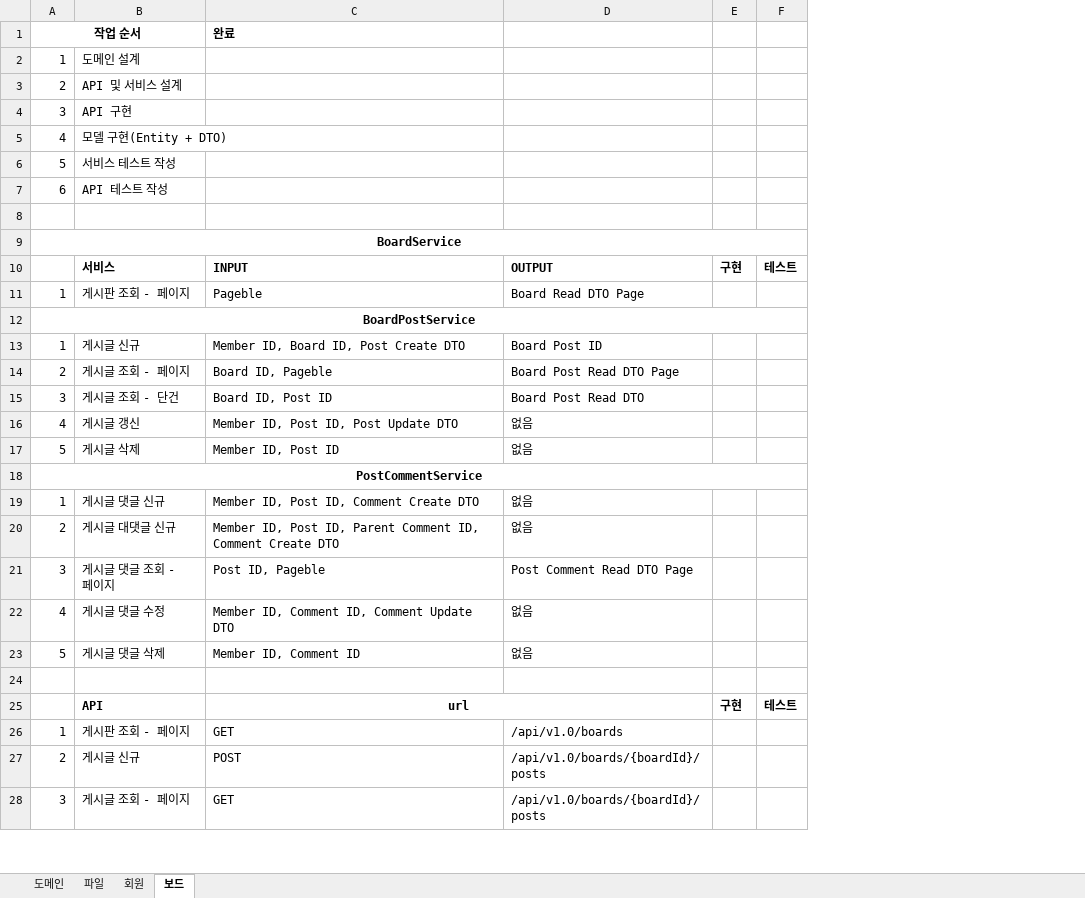
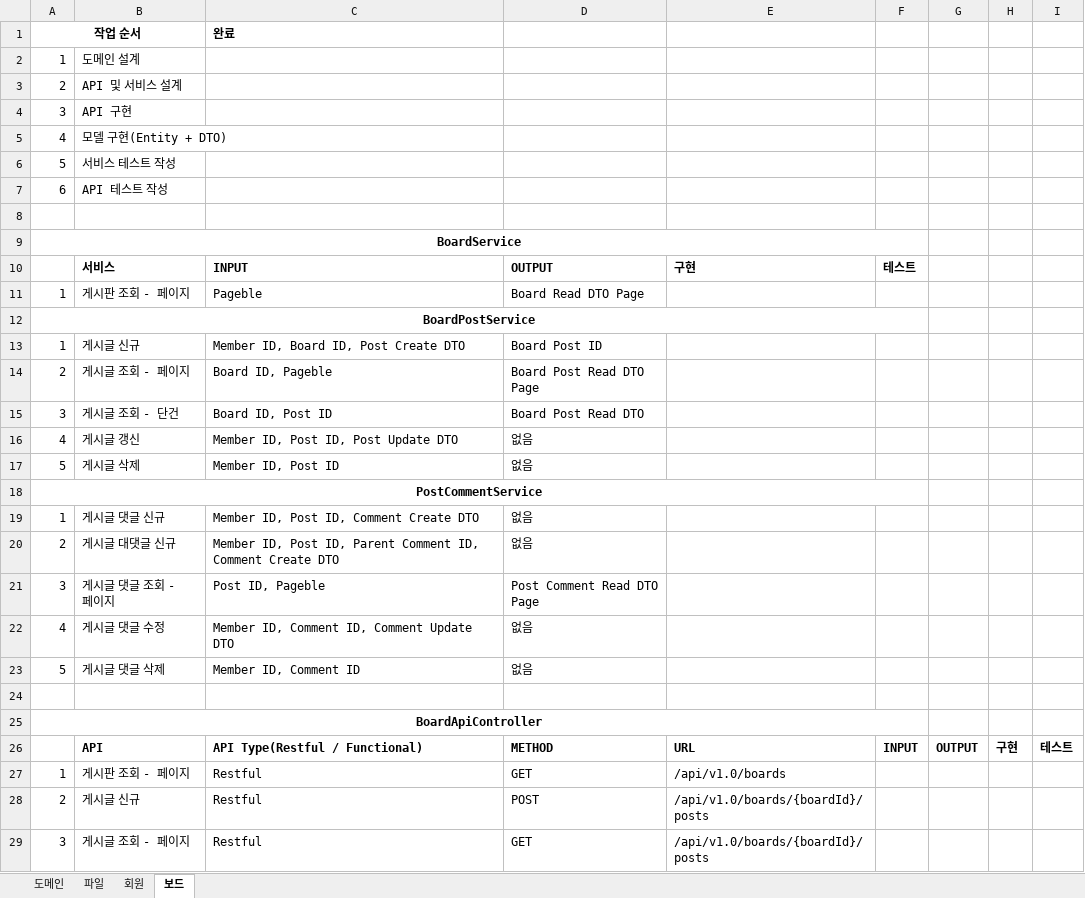
Before and after one commit to JuJin1324/mvc-starter, an Excel workbook: docs/mvc-starter 도메인 정의.xlsx, sheet 보드, drawn as a sheet; only a part is shown; values as stored, in another font and other column widths than the file's, no borders; removed rows and columns are numbered as before the commit, all else as after; the diff covers the shown part only; the diff names each change by its address in the sheet, - before the commit and + after, or states it on an @@ line.

Commit message:
[설계] Controller 에 API 타입 및 INPUT/OUTPUT 추가

```diff
--- a/docs/mvc-starter 도메인 정의.xlsx (sheet 보드)
+++ b/docs/mvc-starter 도메인 정의.xlsx (sheet 보드)
+column D, rows 11-23: Board Read DTO Page |  | Board Post ID | Board Post Read DTO Page | Board Post Read DTO | 없음 | 없음 |  | 없음 | 없음 | Post Comment Read DTO Page | 없음 | 없음; rows 26-29: METHOD | GET | POST | GET
+column F, row 26: INPUT
+column G, row 26: OUTPUT
-A9:F9 merged
+A9:F9 merged
-row 10:  | 서비스 | INPUT | OUTPUT | 구현 | 테스트
+row 10:  | 서비스 | INPUT | OUTPUT | 구현 | 테스트
-E11: Board Read DTO Page
+E11: (empty)
-A12:F12 merged
+A12:F12 merged
-E13: Board Post ID
+E13: (empty)
-E14: Board Post Read DTO Page
+E14: (empty)
-E15: Board Post Read DTO
+E15: (empty)
-E16:E17: 없음
+E16:E17: (empty)
-A18:F18 merged
+A18:F18 merged
-E19:E20: 없음
+E19:E20: (empty)
-E21: Post Comment Read DTO Page
+E21: (empty)
-E22:E23: 없음
+E22:E23: (empty)
+row 25: BoardApiController
-C26: url
+C26: API Type(Restful / Functional)
-C26 alignment: center
+C26 alignment: left
-C25:D25 merged
-E26: (empty)
+E26: URL
-C27: GET
+C27: Restful
-C28: POST
+C28: Restful
-C29: GET
+C29: Restful
```
Also changed, not shown: 9 edited cells elsewhere in this sheet, sheet 회원, sheet 파일.
